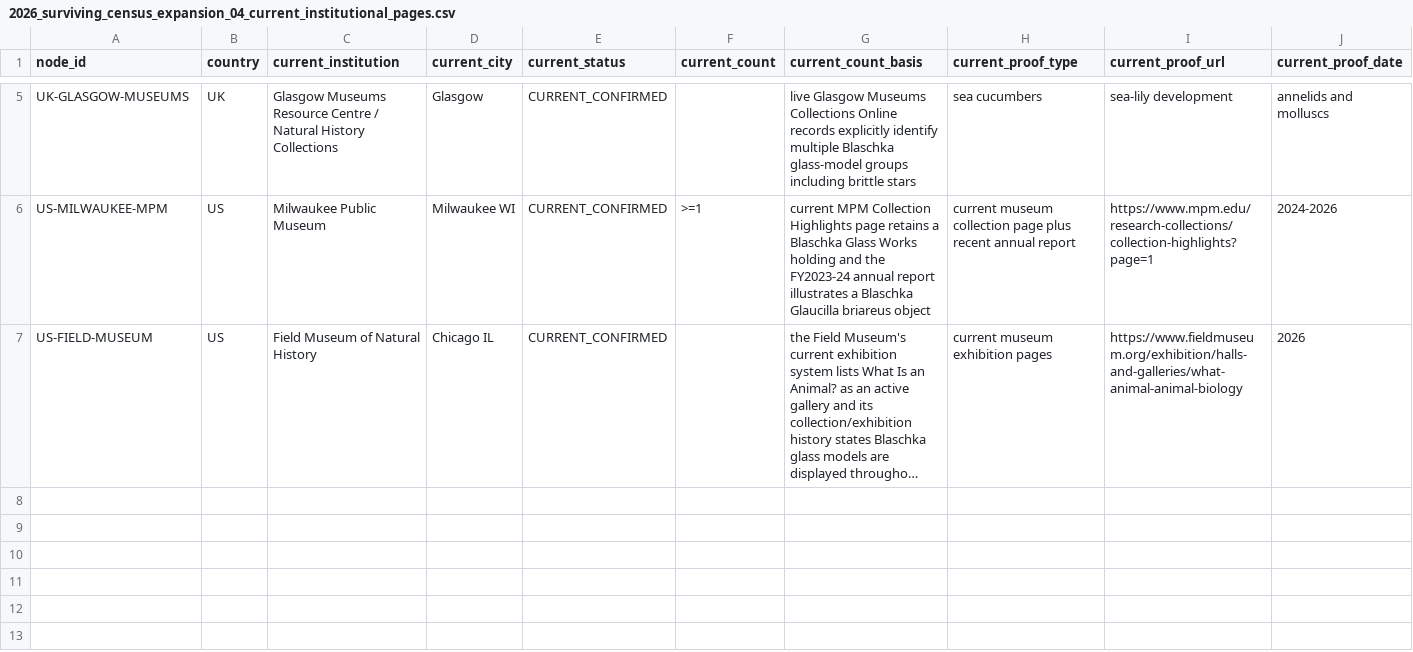
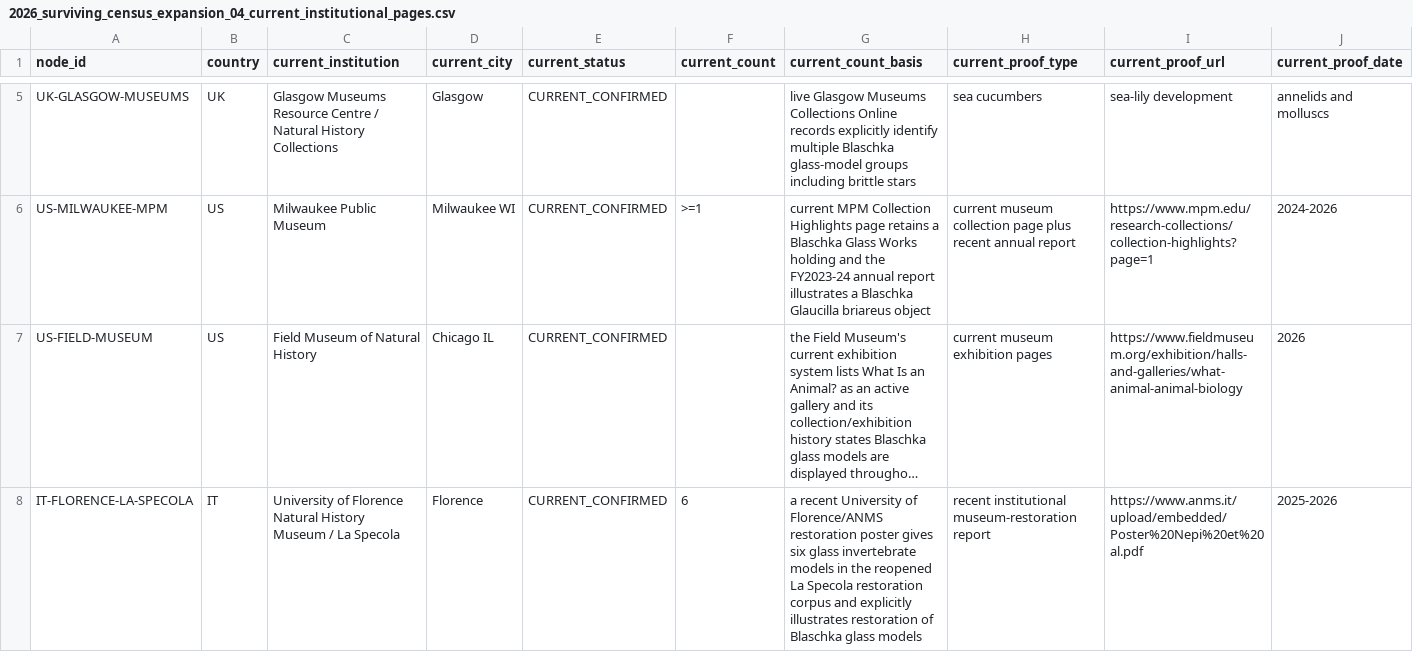
Before and after one commit to zhhos98-cell/Blachka_corpus, a CSV file: data/blaschka_census/2026_surviving_census_expansion_04_current_institutional_pages.csv, drawn as a sheet; only a part is shown, gaps mark what is left out; long unchanged cells end in …; rows hold the shown columns only; the diff names each change by its address in the sheet, - before the commit and + after, or states it on an @@ line.

Commit message:
Promote current La Specola Blaschka collection

```diff
--- a/data/blaschka_census/2026_surviving_census_expansion_04_current_institutional_pages.csv
+++ b/data/blaschka_census/2026_surviving_census_expansion_04_current_institutional_pages.csv
+row 8: IT-FLORENCE-LA-SPECOLA | IT | University of Florence Natural History Museum / La Specola | Florence | CURRENT_CONFIRMED | 6 | a recent University of Florence/ANMS restoration poster gives six glass invertebrate models in the reopened La Specola restoration corpus and explicitly illustrates restoration of Blaschka glass models | recent institutional museum-restoration report | https://www.anms.it/upload/embedded/Poster%20Nepi%20et%20al.pdf | 2025-2026
```
